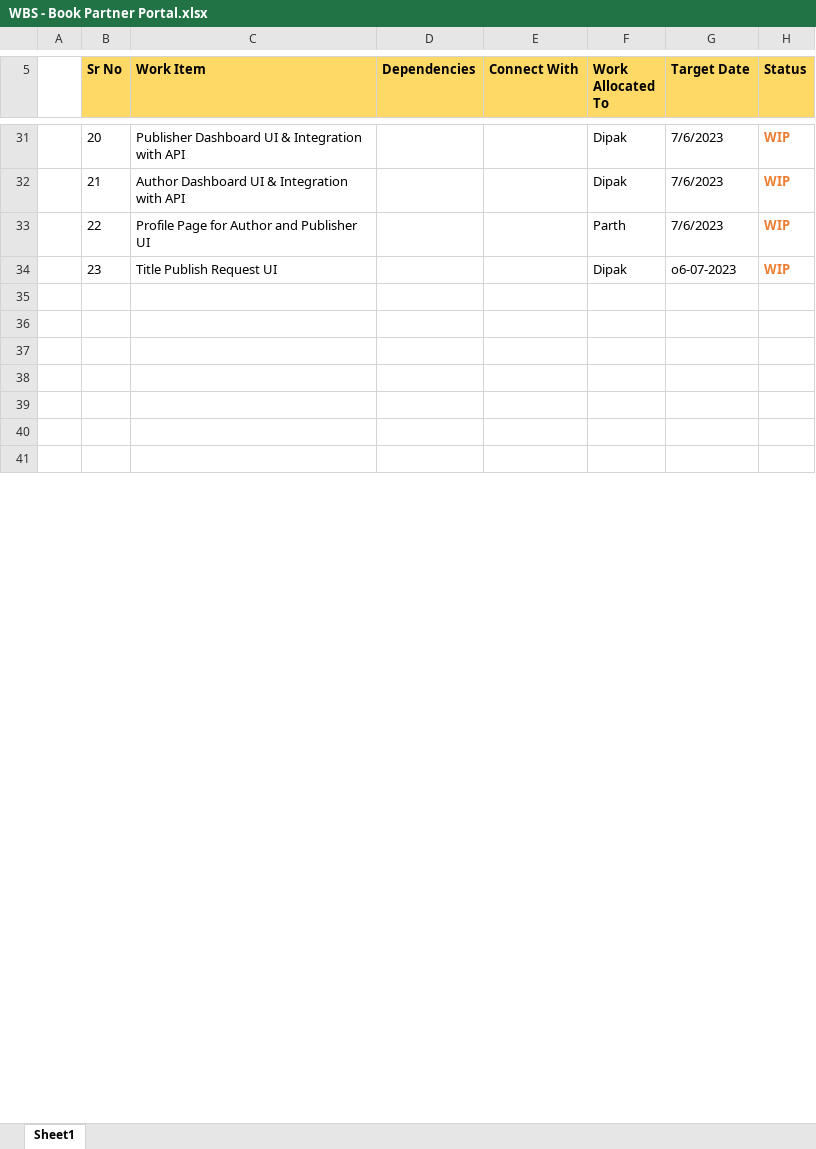
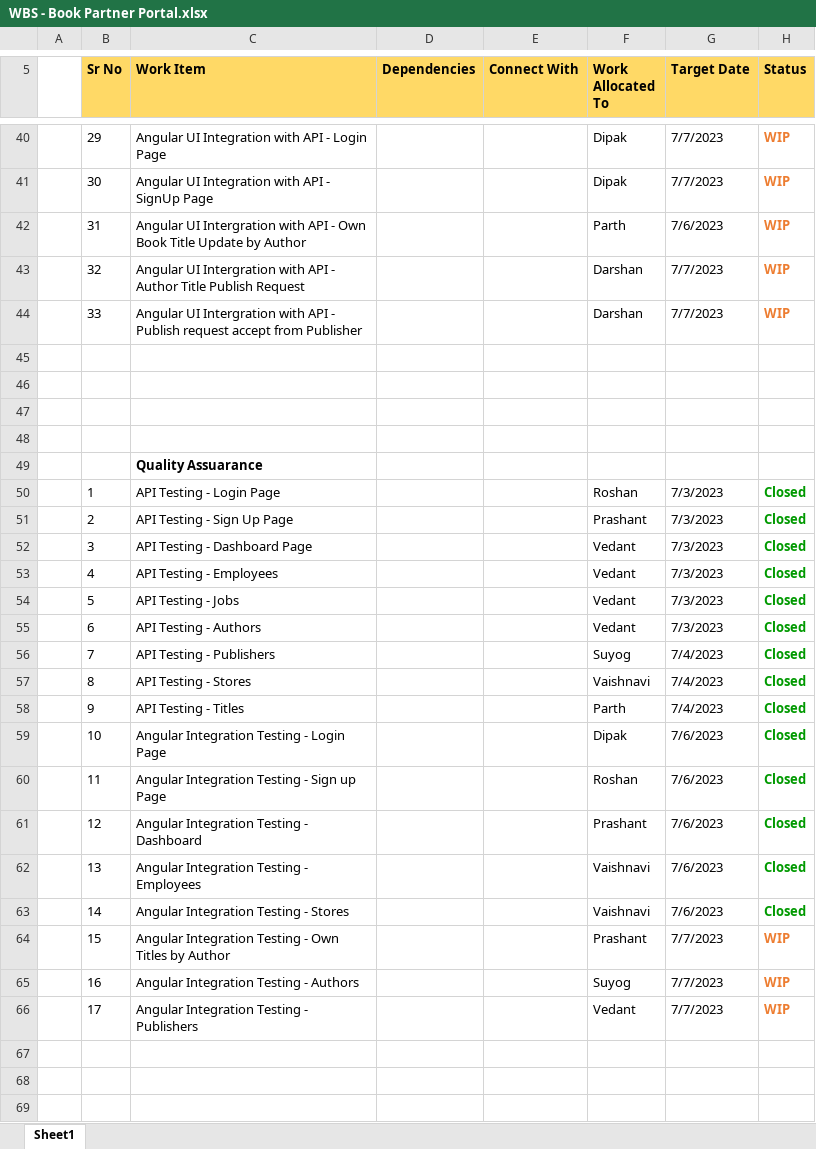
Before and after one commit to darshanK73/Book-Partner-Portal-Full-Stack-DotNet-Core-Web-API-Angular-Project, an Excel workbook: WBS - Book Partner Portal.xlsx, sheet Sheet1, drawn as a sheet; only a part is shown, gaps mark what is left out; the shorter side is filled out with more unchanged rows; values as stored, in another font and other column widths than the file's, no borders; addresses are those after the commit; the diff covers the shown part only; the diff names each change by its address in the sheet, - before the commit and + after, or states it on an @@ line.

```diff
--- a/WBS - Book Partner Portal.xlsx (sheet Sheet1)
+++ b/WBS - Book Partner Portal.xlsx (sheet Sheet1)
-B40 (Sr No): 20
+B40 (Sr No): 29
-C40 (Work Item): Publisher Dashboard UI & Integration with API
+C40 (Work Item): Angular UI Integration with API - Login Page
-G40:G41 (Target Date): 7/6/2023
+G40:G41 (Target Date): 7/7/2023
-B41 (Sr No): 21
+B41 (Sr No): 30
-C41 (Work Item): Author Dashboard UI & Integration with API
+C41 (Work Item): Angular UI Integration with API - SignUp Page
-B42 (Sr No): 22
+B42 (Sr No): 31
-C42 (Work Item): Profile Page for Author and Publisher UI
+C42 (Work Item): Angular UI Intergration with API - Own Book Title Update by Author
+row 43:  | 32 | Angular UI Intergration with API - Author Title Publish Request |  |  | Darshan | 7/7/2023 | WIP
+row 44:  | 33 | Angular UI Intergration with API - Publish request accept from Publisher |  |  | Darshan | 7/7/2023 | WIP
-row 45:  | 23 | Title Publish Request UI |  |  | Dipak | o6-07-2023 | WIP
+row 45: (empty)
+row 46: (empty)
+row 47: (empty)
+row 48: (empty)
+row 49:  |  | Quality Assuarance
+row 50:  | 1 | API Testing - Login Page |  |  | Roshan | 7/3/2023 | Closed
+row 51:  | 2 | API Testing - Sign Up Page |  |  | Prashant | 7/3/2023 | Closed
+row 52:  | 3 | API Testing - Dashboard Page |  |  | Vedant | 7/3/2023 | Closed
+row 53:  | 4 | API Testing - Employees |  |  | Vedant | 7/3/2023 | Closed
+row 54:  | 5 | API Testing - Jobs |  |  | Vedant | 7/3/2023 | Closed
+row 55:  | 6 | API Testing - Authors |  |  | Vedant | 7/3/2023 | Closed
+row 56:  | 7 | API Testing - Publishers |  |  | Suyog | 7/4/2023 | Closed
+row 57:  | 8 | API Testing - Stores |  |  | Vaishnavi | 7/4/2023 | Closed
+row 58:  | 9 | API Testing - Titles |  |  | Parth | 7/4/2023 | Closed
+row 59:  | 10 | Angular Integration Testing - Login Page |  |  | Dipak | 7/6/2023 | Closed
+row 60:  | 11 | Angular Integration Testing - Sign up Page |  |  | Roshan | 7/6/2023 | Closed
+row 61:  | 12 | Angular Integration Testing - Dashboard |  |  | Prashant | 7/6/2023 | Closed
+row 62:  | 13 | Angular Integration Testing - Employees |  |  | Vaishnavi | 7/6/2023 | Closed
+row 63:  | 14 | Angular Integration Testing - Stores |  |  | Vaishnavi | 7/6/2023 | Closed
+row 64:  | 15 | Angular Integration Testing - Own Titles by Author |  |  | Prashant | 7/7/2023 | WIP
+row 65:  | 16 | Angular Integration Testing - Authors |  |  | Suyog | 7/7/2023 | WIP
+row 66:  | 17 | Angular Integration Testing - Publishers |  |  | Vedant | 7/7/2023 | WIP
```
Also changed, not shown: 24 added rows, 29 removed rows, 28 edited cells and cell formats elsewhere in this sheet, 1 other file.
